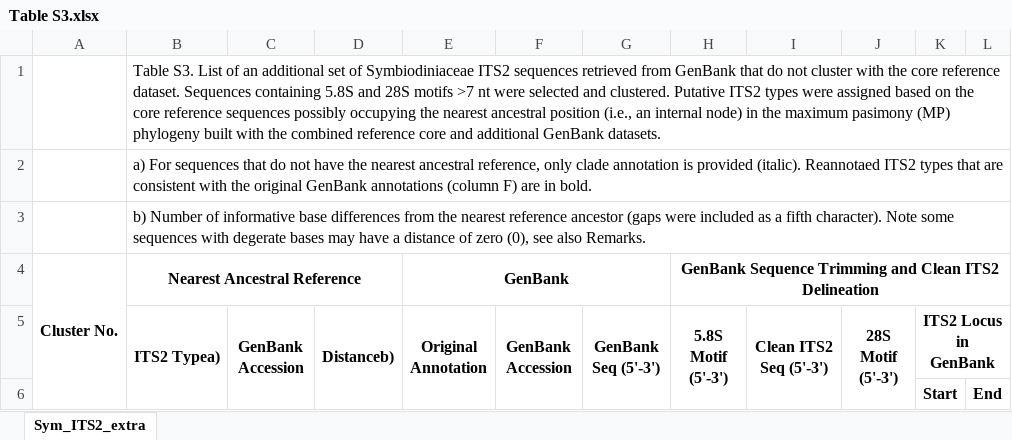
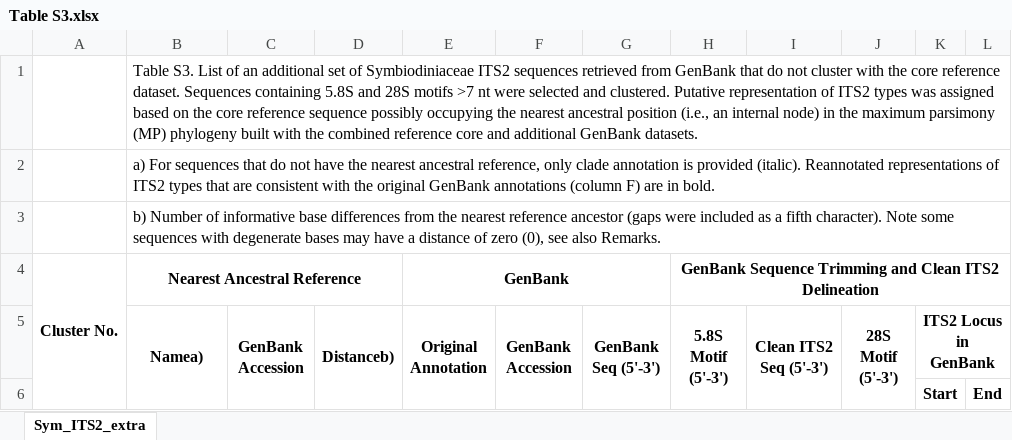
Before and after one commit to gfniu/sym-its2, an Excel workbook: tables/Table S3.xlsx, sheet Sym_ITS2_extra, drawn as a sheet; only a part is shown; values as stored, in another font and other column widths than the file's, no borders; the diff names each change by its address in the sheet, - before the commit and + after, or states it on an @@ line.

```diff
--- a/tables/Table S3.xlsx (sheet Sym_ITS2_extra)
+++ b/tables/Table S3.xlsx (sheet Sym_ITS2_extra)
-B1 (Namea)): …clustered. Putative ITS2 types were assigned based on the core reference sequences possibly occupying the nearest ancestral position (i.e., an internal node) in the maximum pasimony (MP) phylogeny…
+B1 (Namea)): …clustered. Putative representation of ITS2 types was assigned based on the core reference sequence possibly occupying the nearest ancestral position (i.e., an internal node) in the maximum parsimony (MP) phylogeny…
-B2 (Namea)): …provided (italic). Reannotaed ITS2 types…
+B2 (Namea)): …provided (italic). Reannotated representations of ITS2 types…
-B3 (Namea)): …sequences with degerate bases may…
+B3 (Namea)): …sequences with degenerate bases may…
-B5: ITS2 Typea)
+B5: Namea)
```
Also changed, not shown: tables/Table S2.xlsx.
